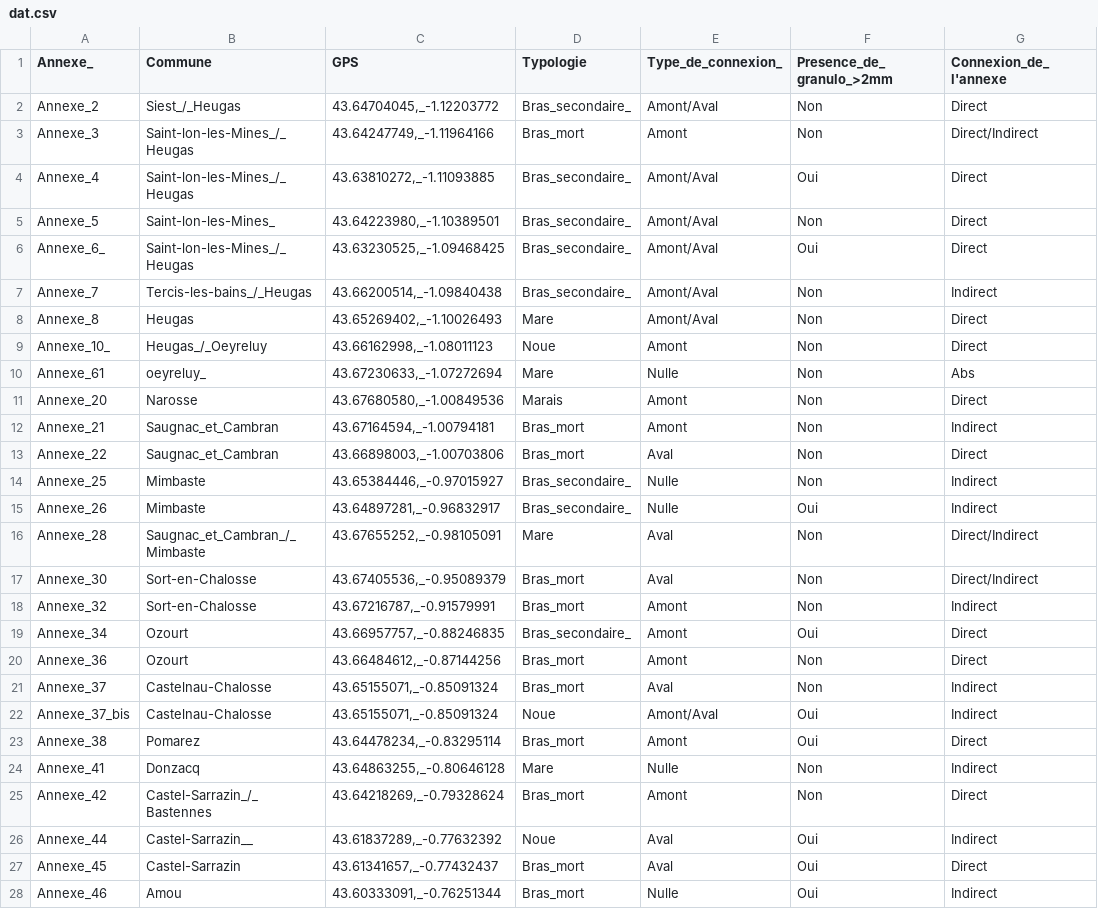
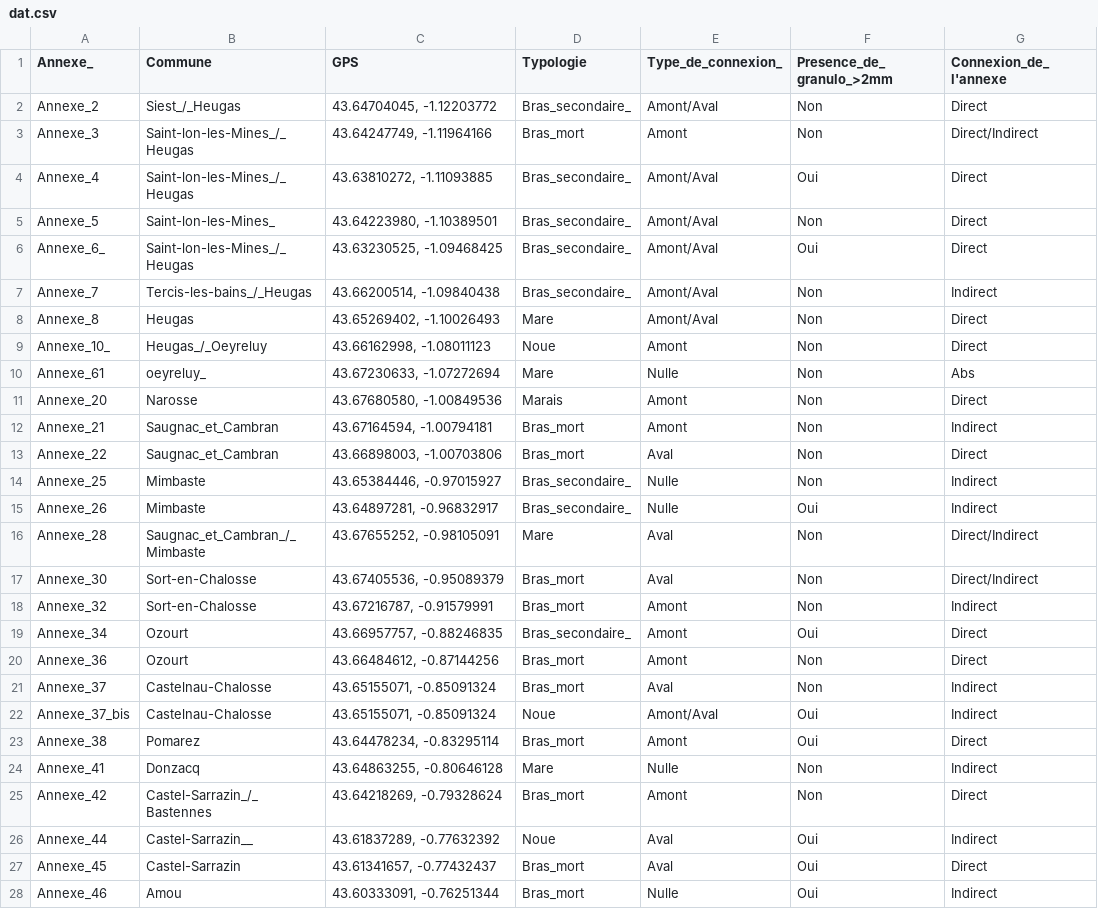
Before and after one commit to JosieHope/Shiny, a CSV file: dat.csv, drawn as a sheet; only a part is shown; the diff covers the shown part only; the diff names each change by its address in the sheet, - before the commit and + after, or states it on an @@ line.

Commit message:
Add files via upload

```diff
--- a/dat.csv
+++ b/dat.csv
-C2 (GPS): 43.64704045,_-1.12203772
+C2 (GPS): 43.64704045, -1.12203772
-C3 (GPS): 43.64247749,_-1.11964166
+C3 (GPS): 43.64247749, -1.11964166
-C4 (GPS): 43.63810272,_-1.11093885
+C4 (GPS): 43.63810272, -1.11093885
-C5 (GPS): 43.64223980,_-1.10389501
+C5 (GPS): 43.64223980, -1.10389501
-C6 (GPS): 43.63230525,_-1.09468425
+C6 (GPS): 43.63230525, -1.09468425
-C7 (GPS): 43.66200514,_-1.09840438
+C7 (GPS): 43.66200514, -1.09840438
-C8 (GPS): 43.65269402,_-1.10026493
+C8 (GPS): 43.65269402, -1.10026493
-C9 (GPS): 43.66162998,_-1.08011123
+C9 (GPS): 43.66162998, -1.08011123
-C10 (GPS): 43.67230633,_-1.07272694
+C10 (GPS): 43.67230633, -1.07272694
-C11 (GPS): 43.67680580,_-1.00849536
+C11 (GPS): 43.67680580, -1.00849536
-C12 (GPS): 43.67164594,_-1.00794181
+C12 (GPS): 43.67164594, -1.00794181
-C13 (GPS): 43.66898003,_-1.00703806
+C13 (GPS): 43.66898003, -1.00703806
-C14 (GPS): 43.65384446,_-0.97015927
+C14 (GPS): 43.65384446, -0.97015927
-C15 (GPS): 43.64897281,_-0.96832917
+C15 (GPS): 43.64897281, -0.96832917
-C16 (GPS): 43.67655252,_-0.98105091
+C16 (GPS): 43.67655252, -0.98105091
-C17 (GPS): 43.67405536,_-0.95089379
+C17 (GPS): 43.67405536, -0.95089379
-C18 (GPS): 43.67216787,_-0.91579991
+C18 (GPS): 43.67216787, -0.91579991
-C19 (GPS): 43.66957757,_-0.88246835
+C19 (GPS): 43.66957757, -0.88246835
-C20 (GPS): 43.66484612,_-0.87144256
+C20 (GPS): 43.66484612, -0.87144256
-C21:C22 (GPS): 43.65155071,_-0.85091324
+C21:C22 (GPS): 43.65155071, -0.85091324
-C23 (GPS): 43.64478234,_-0.83295114
+C23 (GPS): 43.64478234, -0.83295114
-C24 (GPS): 43.64863255,_-0.80646128
+C24 (GPS): 43.64863255, -0.80646128
-C25 (GPS): 43.64218269,_-0.79328624
+C25 (GPS): 43.64218269, -0.79328624
-C26 (GPS): 43.61837289,_-0.77632392
+C26 (GPS): 43.61837289, -0.77632392
-C27 (GPS): 43.61341657,_-0.77432437
+C27 (GPS): 43.61341657, -0.77432437
-C28 (GPS): 43.60333091,_-0.76251344
+C28 (GPS): 43.60333091, -0.76251344
```
Also changed, not shown: 13 edited cells elsewhere in this file.
